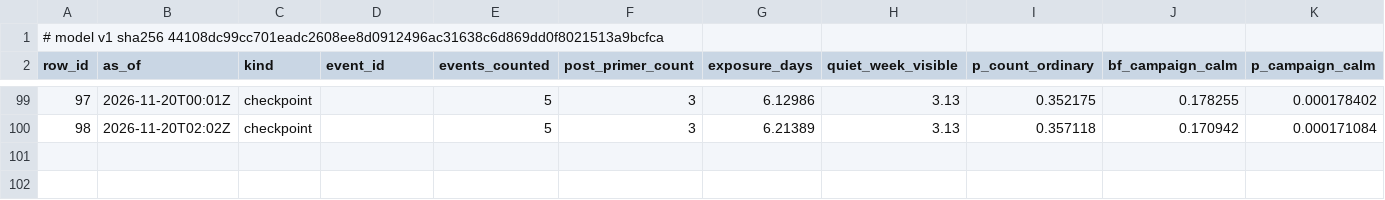
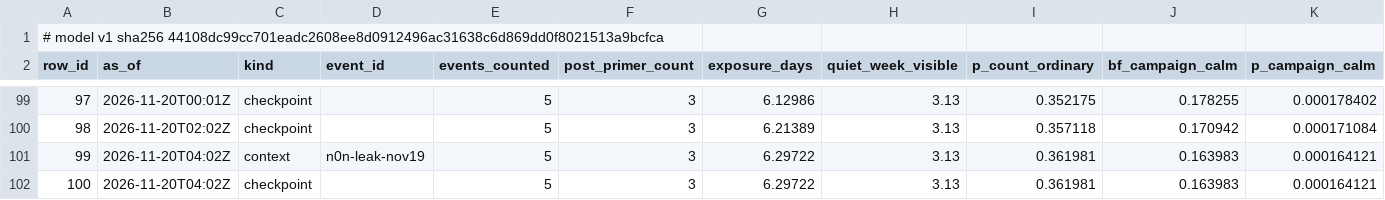
Before and after one commit to shumow/fridaythe13th-cyberattack-or-clusterfuck, a CSV file: output/series-v1.csv, drawn as a sheet; only a part is shown, gaps mark what is left out; rows hold the shown columns only; the diff names each change by its address in the sheet, - before the commit and + after, or states it on an @@ line.

```diff
--- a/output/series-v1.csv
+++ b/output/series-v1.csv
+row 101: 99 | 2026-11-20T04:02Z | context | n0n-leak-nov19 | 5 | 3 | 6.29722 | 3.13 | 0.361981 | 0.163983 | 0.000164121
+row 102: 100 | 2026-11-20T04:02Z | checkpoint |  | 5 | 3 | 6.29722 | 3.13 | 0.361981 | 0.163983 | 0.000164121
```
Also changed, not shown: log/log.csv, output/events-v1.csv, 3 other files.
